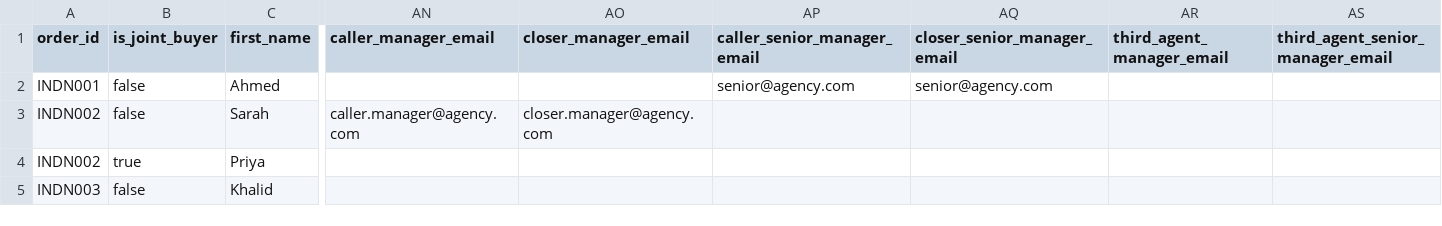
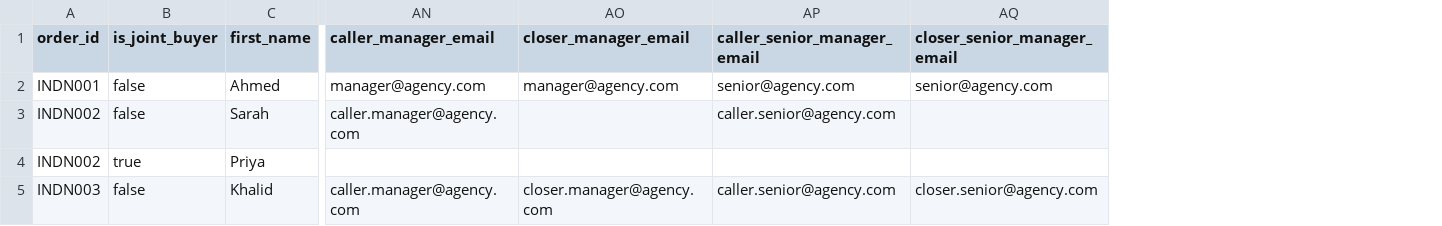
Before and after one commit to RajeshPandey057/orderhive, a CSV file: static/sample-bulk-upload.csv, drawn as a sheet; only a part is shown, gaps mark what is left out; the diff names each change by its address in the sheet, - before the commit and + after, or states it on an @@ line.

Commit message:
feat(order-split): ✨ add manager and senior manager fields to order splits
- Introduced `managerEmail` and `seniorManagerEmail` fields in the order split component.
- Updated the UI to include manager and senior manager selection with search functionality.
- Enhanced validation to ensure manager emails are required for `caller` and `closer` roles.
- Modified bulk import schema to reflect new manager email requirements.
- Updated CSV sample to include manager and senior manager email fields.

```diff
--- a/static/sample-bulk-upload.csv
+++ b/static/sample-bulk-upload.csv
-column AR (third_agent_manager_email), empty
-column AS (third_agent_senior_manager_email), empty
-AN2 (caller_manager_email): (empty)
+AN2 (caller_manager_email): manager@agency.com
-AO2 (closer_manager_email): (empty)
+AO2 (closer_manager_email): manager@agency.com
-AO3 (closer_manager_email): closer.manager@agency.com
+AO3 (closer_manager_email): (empty)
-AP3 (caller_senior_manager_email): (empty)
+AP3 (caller_senior_manager_email): caller.senior@agency.com
-AN5 (caller_manager_email): (empty)
+AN5 (caller_manager_email): caller.manager@agency.com
-AO5 (closer_manager_email): (empty)
+AO5 (closer_manager_email): closer.manager@agency.com
-AP5 (caller_senior_manager_email): (empty)
+AP5 (caller_senior_manager_email): caller.senior@agency.com
-AQ5 (closer_senior_manager_email): (empty)
+AQ5 (closer_senior_manager_email): closer.senior@agency.com
```
Also changed, not shown: 8 other files.
